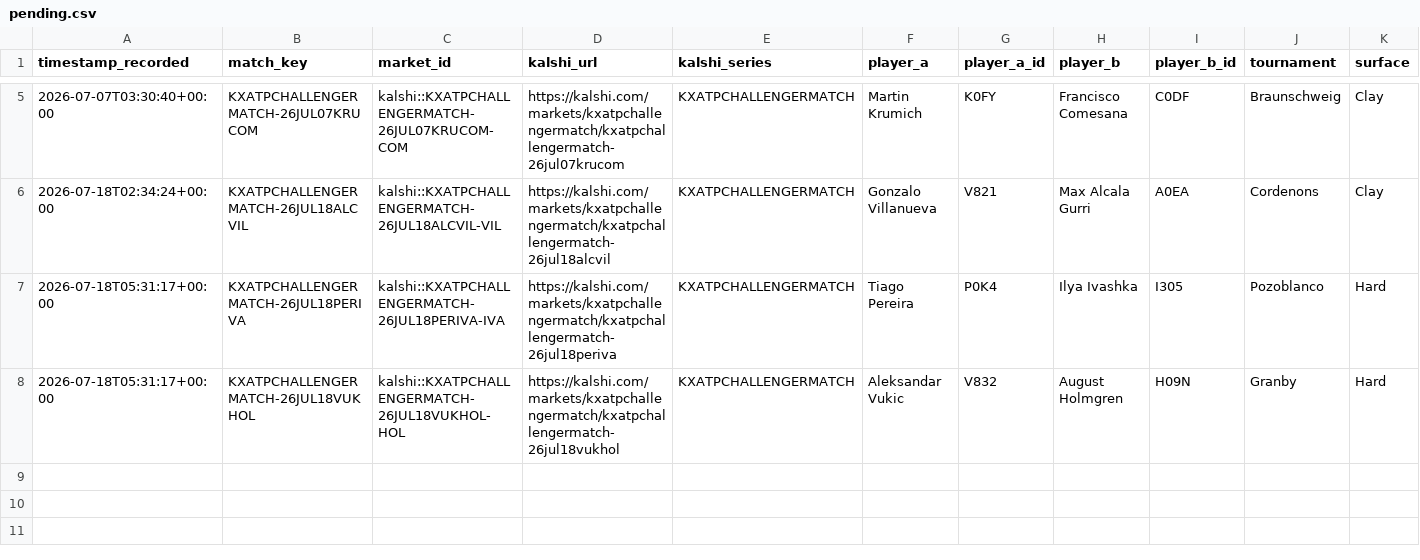
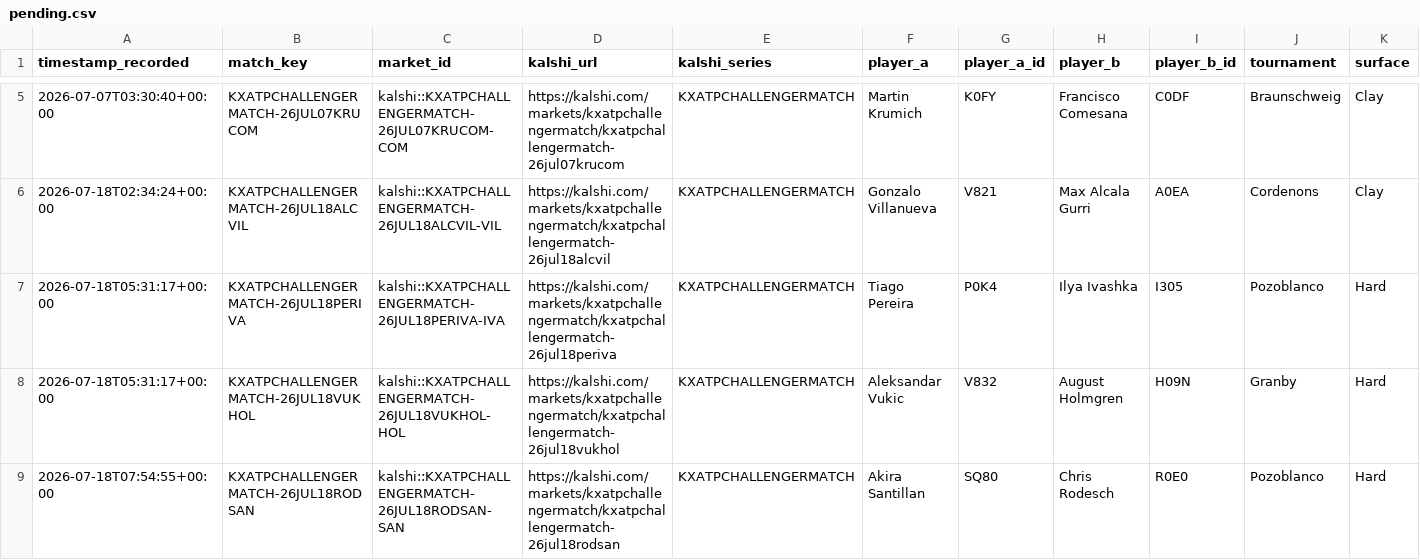
Before and after one commit to TKM6403/tennis-prediction-market, a CSV file: data/paper_trades/pending.csv, drawn as a sheet; only a part is shown, gaps mark what is left out; rows hold the shown columns only; the diff names each change by its address in the sheet, - before the commit and + after, or states it on an @@ line.

Commit message:
auto(paper-trader): 2026-07-18T07:56:06Z scan/settle

```diff
--- a/data/paper_trades/pending.csv
+++ b/data/paper_trades/pending.csv
+row 9: 2026-07-18T07:54:55+00:00 | KXATPCHALLENGERMATCH-26JUL18RODSAN | kalshi::KXATPCHALLENGERMATCH-26JUL18RODSAN-SAN | https://kalshi.com/markets/kxatpchallengermatch/kxatpchallengermatch-26jul18rodsan | KXATPCHALLENGERMATCH | Akira Santillan | SQ80 | Chris Rodesch | R0E0 | Pozoblanco | Hard
```
Also changed, not shown: 4 other files.
